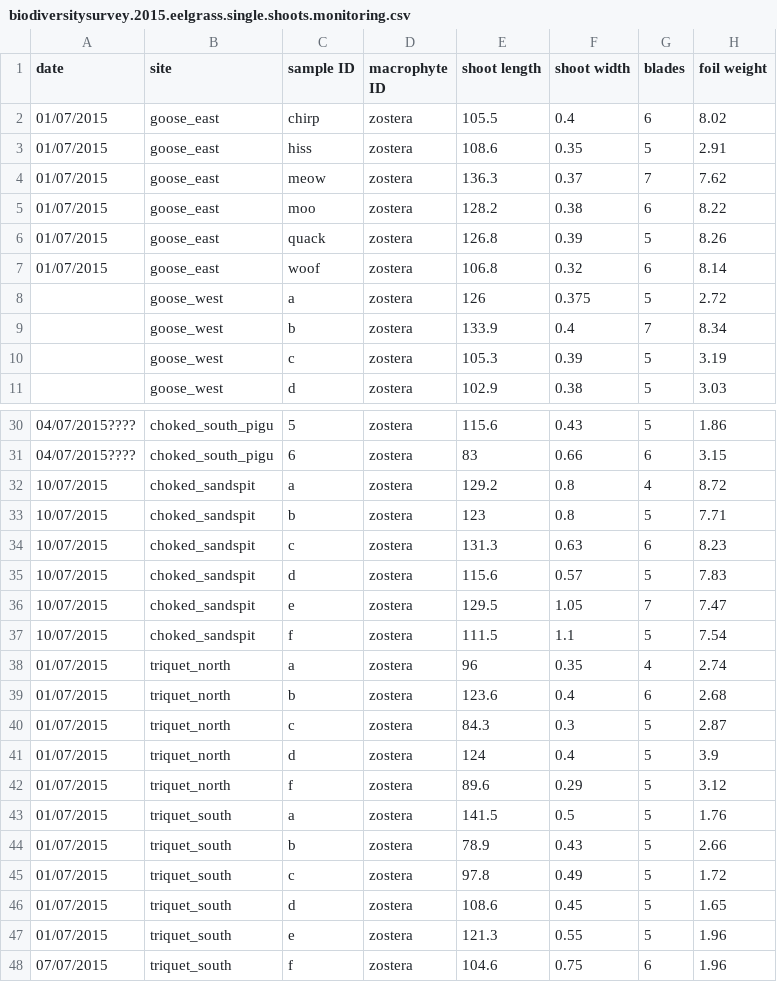
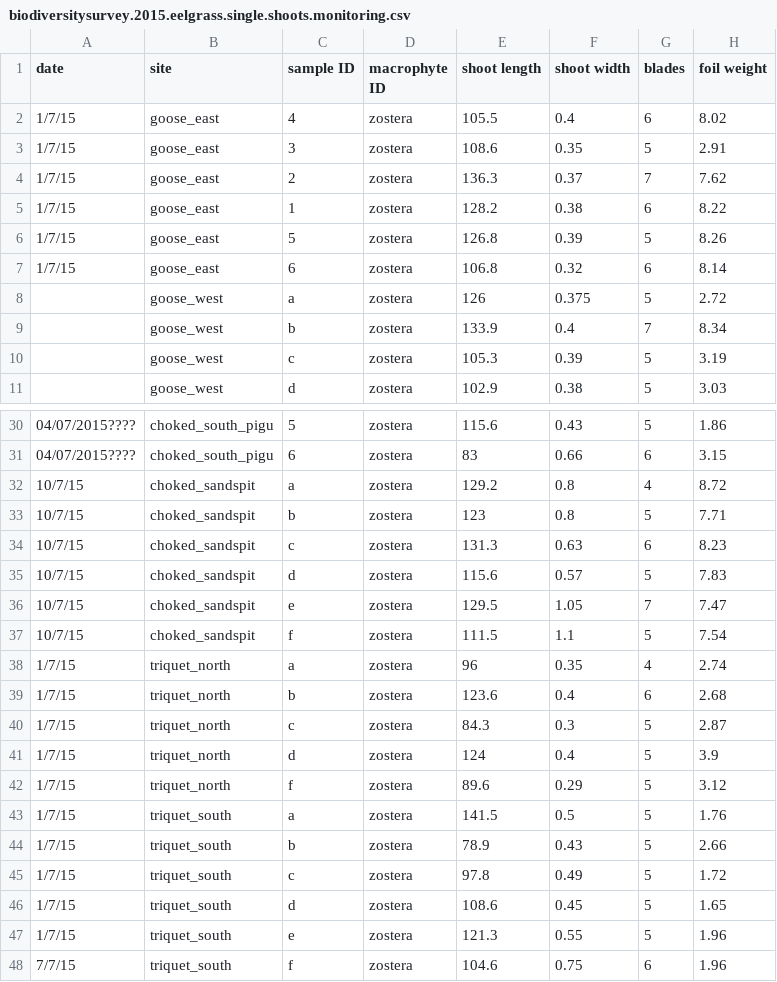
Before and after one commit to mioconnor78/Seagrass-Biodiversity, a CSV file: data/biodiversitysurvey.2015.eelgrass.single.shoots.monitoring.csv, drawn as a sheet; only a part is shown, gaps mark what is left out; the diff names each change by its address in the sheet, - before the commit and + after, or states it on an @@ line.

Commit message:
added data from margot and laura

```diff
--- a/data/biodiversitysurvey.2015.eelgrass.single.shoots.monitoring.csv
+++ b/data/biodiversitysurvey.2015.eelgrass.single.shoots.monitoring.csv
-A2:A7 (date): 01/07/2015
+A2:A7 (date): 1/7/15
-C2 (sample ID): chirp
+C2 (sample ID): 4
-C3 (sample ID): hiss
+C3 (sample ID): 3
-C4 (sample ID): meow
+C4 (sample ID): 2
-C5 (sample ID): moo
+C5 (sample ID): 1
-C6 (sample ID): quack
+C6 (sample ID): 5
-C7 (sample ID): woof
+C7 (sample ID): 6
-A32:A37 (date): 10/07/2015
+A32:A37 (date): 10/7/15
-A38:A47 (date): 01/07/2015
+A38:A47 (date): 1/7/15
-A48 (date): 07/07/2015
+A48 (date): 7/7/15
```
Also changed, not shown: data/biodiversitysurvey.2015.eelgrass.quadrat.csv, 33 other files.
